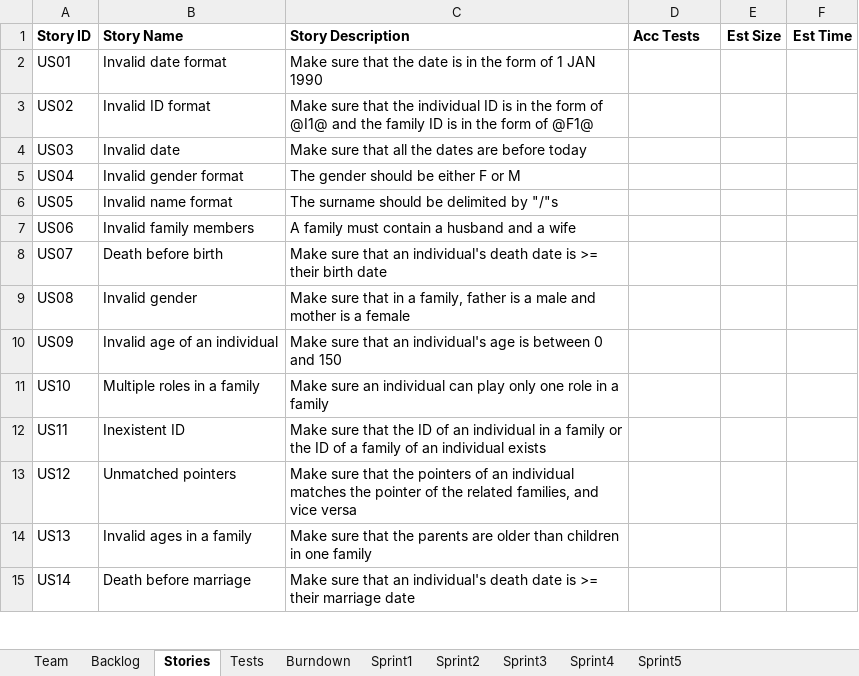
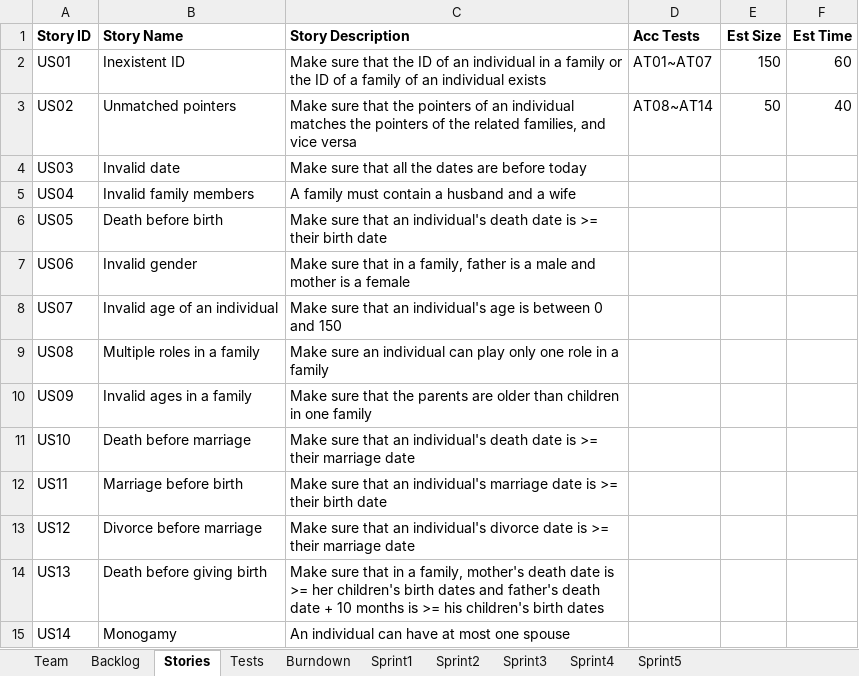
Before and after one commit to LSYanJun/SSW555tm052015s, an Excel workbook: Team05Report.xlsx, sheet Stories, drawn as a sheet; only a part is shown; values as stored, in another font and other column widths than the file's, no borders; the diff covers the shown part only; the diff names each change by its address in the sheet, - before the commit and + after, or states it on an @@ line.

```diff
--- a/Team05Report.xlsx (sheet Stories)
+++ b/Team05Report.xlsx (sheet Stories)
-B2 (Story Name): Invalid date format
+B2 (Story Name): Inexistent ID
-C2 (Story Description): …that the date is in the form of 1 JAN 1990
+C2 (Story Description): …that the ID of an individual in a family or the ID of a family of an individual exists
-D2 (Acc Tests): (empty)
+D2 (Acc Tests): AT01~AT07
-E2 (Est Size): (empty)
+E2 (Est Size): 150
-F2 (Est Time): (empty)
+F2 (Est Time): 60
-B3 (Story Name): Invalid ID format
+B3 (Story Name): Unmatched pointers
-C3 (Story Description): …that the individual ID is in the form of @I1@ and the family ID is in the form of @F1@
+C3 (Story Description): …that the pointers of an individual matches the pointers of the related families, and vice versa
-D3 (Acc Tests): (empty)
+D3 (Acc Tests): AT08~AT14
-E3 (Est Size): (empty)
+E3 (Est Size): 50
-F3 (Est Time): (empty)
+F3 (Est Time): 40
-B5 (Story Name): Invalid gender format
+B5 (Story Name): Invalid family members
-C5 (Story Description): The gender should be either F or M
+C5 (Story Description): A family must contain a husband and a wife
-B6 (Story Name): Invalid name format
+B6 (Story Name): Death before birth
-C6 (Story Description): The surname should be delimited by "/"s
+C6 (Story Description): Make sure that an individual's death date is >= their birth date
-B7 (Story Name): Invalid family members
+B7 (Story Name): Invalid gender
-C7 (Story Description): A family must contain a husband and a wife
+C7 (Story Description): Make sure that in a family, father is a male and mother is a female
-B8 (Story Name): Death before birth
+B8 (Story Name): Invalid age of an individual
-C8 (Story Description): …an individual's death date is >= their birth date
+C8 (Story Description): …an individual's age is between 0 and 150
-B9 (Story Name): Invalid gender
+B9 (Story Name): Multiple roles in a family
-C9 (Story Description): Make sure that in a family, father is a male and mother is a female
+C9 (Story Description): Make sure an individual can play only one role in a family
-B10 (Story Name): Invalid age of an individual
+B10 (Story Name): Invalid ages in a family
-C10 (Story Description): …sure that an individual's age is between 0 and 150
+C10 (Story Description): …sure that the parents are older than children in one family
-B11 (Story Name): Multiple roles in a family
+B11 (Story Name): Death before marriage
-C11 (Story Description): Make sure an individual can play only one role in a family
+C11 (Story Description): Make sure that an individual's death date is >= their marriage date
-B12 (Story Name): Inexistent ID
+B12 (Story Name): Marriage before birth
-C12 (Story Description): …sure that the ID of an individual in a family or the ID of a family of an individual exists
+C12 (Story Description): …sure that an individual's marriage date is >= their birth date
-B13 (Story Name): Unmatched pointers
+B13 (Story Name): Divorce before marriage
-C13 (Story Description): …sure that the pointers of an individual matches the pointer of the related families, and vice versa
+C13 (Story Description): …sure that an individual's divorce date is >= their marriage date
-B14 (Story Name): Invalid ages in a family
+B14 (Story Name): Death before giving birth
-C14 (Story Description): …sure that the parents are older than children in one family
+C14 (Story Description): …sure that in a family, mother's death date is >= her children's birth dates and father's death date + 10 months is >= his children's birth dates
-B15 (Story Name): Death before marriage
+B15 (Story Name): Monogamy
-C15 (Story Description): Make sure that an individual's death date is >= their marriage date
+C15 (Story Description): An individual can have at most one spouse
```
Also changed, not shown: 22 edited cells elsewhere in this sheet, sheet Tests, sheet Sprint1, sheet Backlog, sheet Team, charts or pictures, 2 other files.
